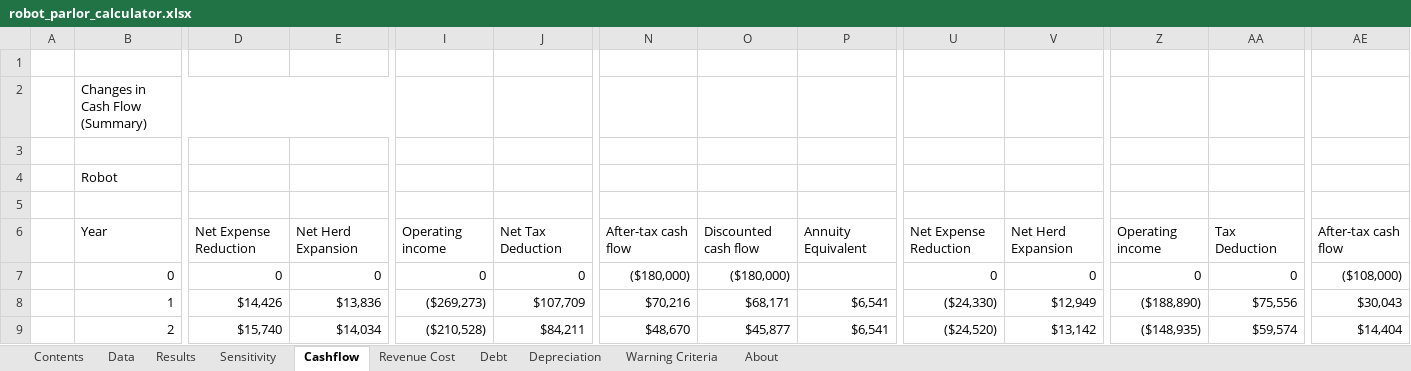
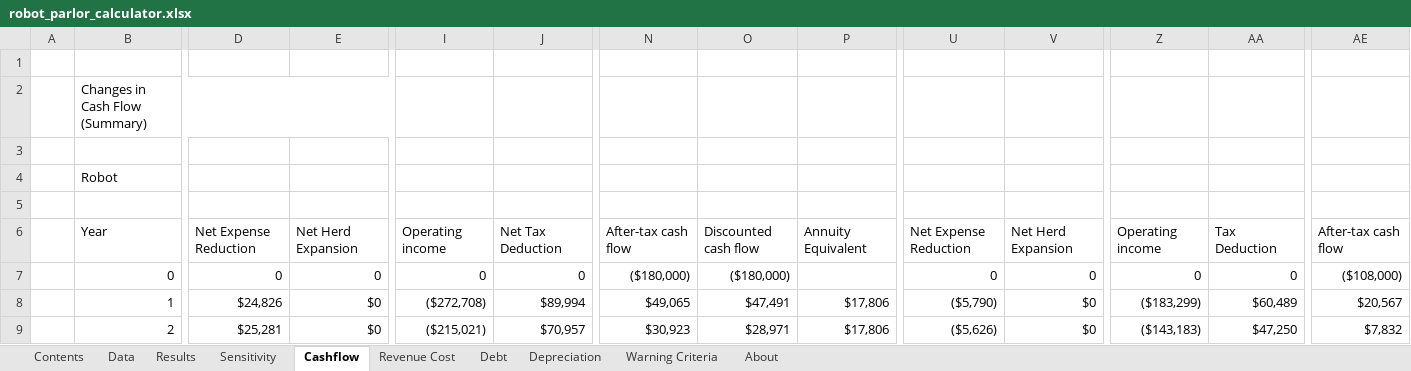
Before and after one commit to kotamine/app_storage, an Excel workbook: RobotParlor/robot_parlor_calculator.xlsx, sheet Cashflow, drawn as a sheet; only a part is shown, gaps mark what is left out; values as stored, in another font and other column widths than the file's, no cell formats; the diff covers the shown part only; the diff names each change by its address in the sheet, - before the commit and + after, or states it on an @@ line.

```diff
--- a/RobotParlor/robot_parlor_calculator.xlsx (sheet Cashflow)
+++ b/RobotParlor/robot_parlor_calculator.xlsx (sheet Cashflow)
-D8: $14,426
+D8: $24,826
-E8: $13,836
+E8: $0
-I8: ($269,273)
+I8: ($272,708)
-J8: $107,709
+J8: $89,994
-N8: $70,216
+N8: $49,065
-O8: $68,171
+O8: $47,491
-P8:P9: $6,541
+P8:P9: $17,806
-U8: ($24,330)
+U8: ($5,790)
-V8: $12,949
+V8: $0
-Z8: ($188,890)
+Z8: ($183,299)
-AA8: $75,556
+AA8: $60,489
-AE8: $30,043
+AE8: $20,567
-D9: $15,740
+D9: $25,281
-E9: $14,034
+E9: $0
-I9: ($210,528)
+I9: ($215,021)
-J9: $84,211
+J9: $70,957
-N9: $48,670
+N9: $30,923
-O9: $45,877
+O9: $28,971
-U9: ($24,520)
+U9: ($5,626)
-V9: $13,142
+V9: $0
-Z9: ($148,935)
+Z9: ($143,183)
-AA9: $59,574
+AA9: $47,250
-AE9: $14,404
+AE9: $7,832
```
Also changed, not shown: 509 edited cells elsewhere in this sheet, sheet Revenue Cost, sheet Data, sheet Sensitivity, sheet Results, sheet Warning Criteria, cell formats, formulas that keep their value, charts or pictures, 4 other files.
